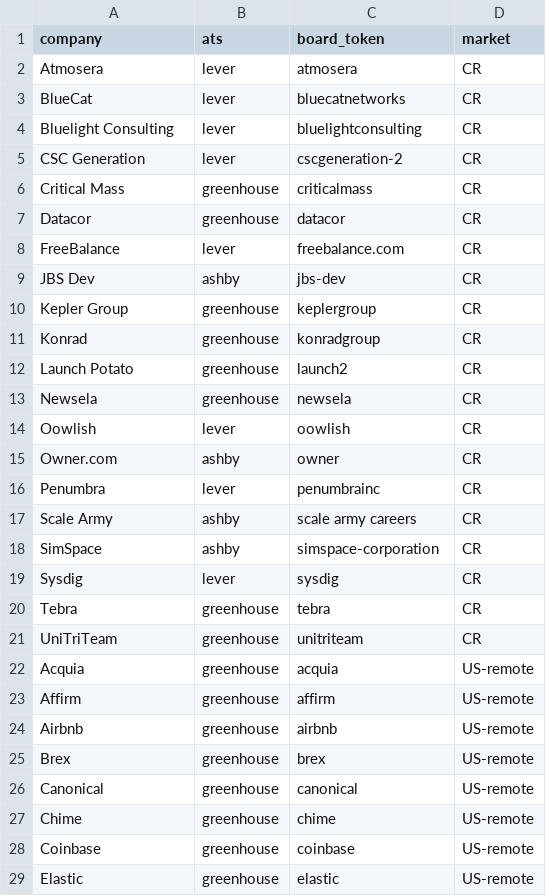
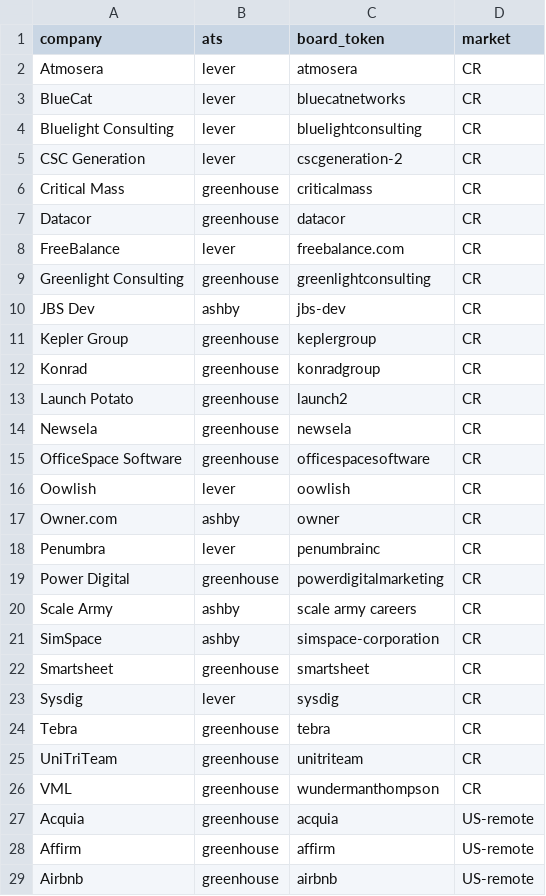
Before and after one commit to LucianoMalagola/SkillMap, a CSV file: etl/companies.csv, drawn as a sheet; only a part is shown; the shorter side is filled out with more unchanged rows; the diff names each change by its address in the sheet, - before the commit and + after, or states it on an @@ line.

```diff
--- a/etl/companies.csv
+++ b/etl/companies.csv
+row 9: Greenlight Consulting | greenhouse | greenlightconsulting | CR
+row 15: OfficeSpace Software | greenhouse | officespacesoftware | CR
+row 19: Power Digital | greenhouse | powerdigitalmarketing | CR
+row 22: Smartsheet | greenhouse | smartsheet | CR
+row 26: VML | greenhouse | wundermanthompson | CR
```
Also changed, not shown: 4 other files.
